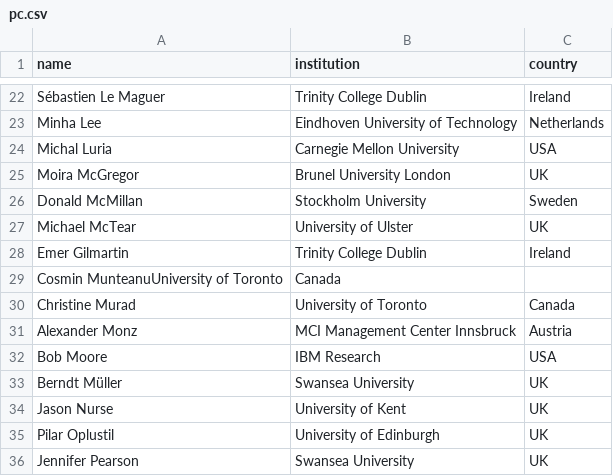
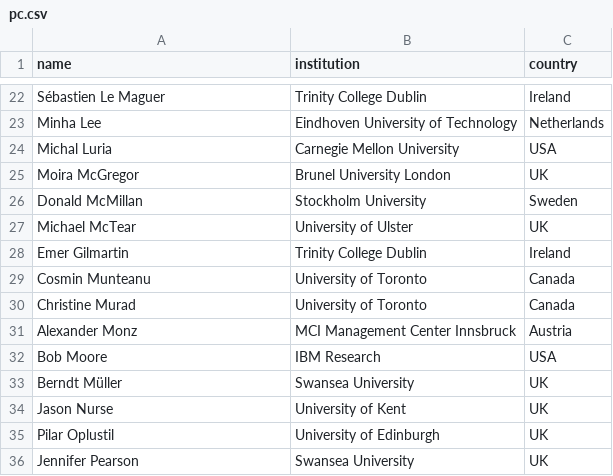
Before and after one commit to acm-cui/website-cui2021, a CSV file: _data/pc.csv, drawn as a sheet; only a part is shown, gaps mark what is left out; removed rows and columns are numbered as before the commit, all else as after; the diff names each change by its address in the sheet, - before the commit and + after, or states it on an @@ line.

Commit message:
Updated PC

```diff
--- a/_data/pc.csv
+++ b/_data/pc.csv
-row 29: Cosmin MunteanuUniversity of Toronto | Canada
+row 29: Cosmin Munteanu | University of Toronto | Canada
```
